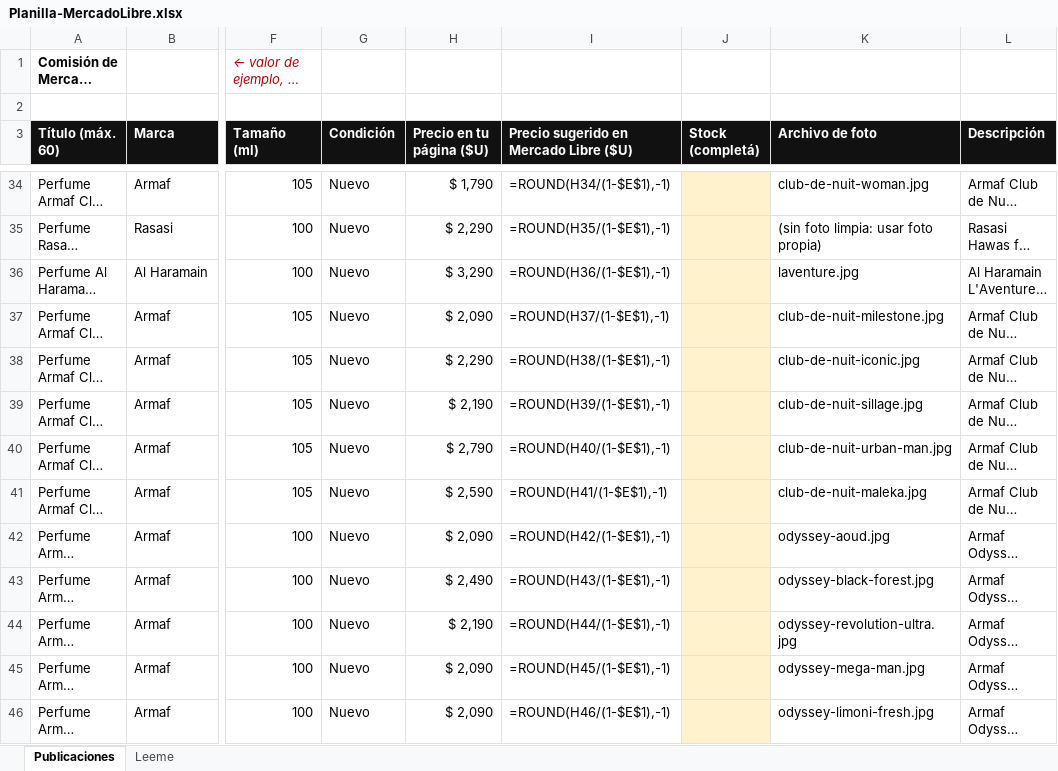
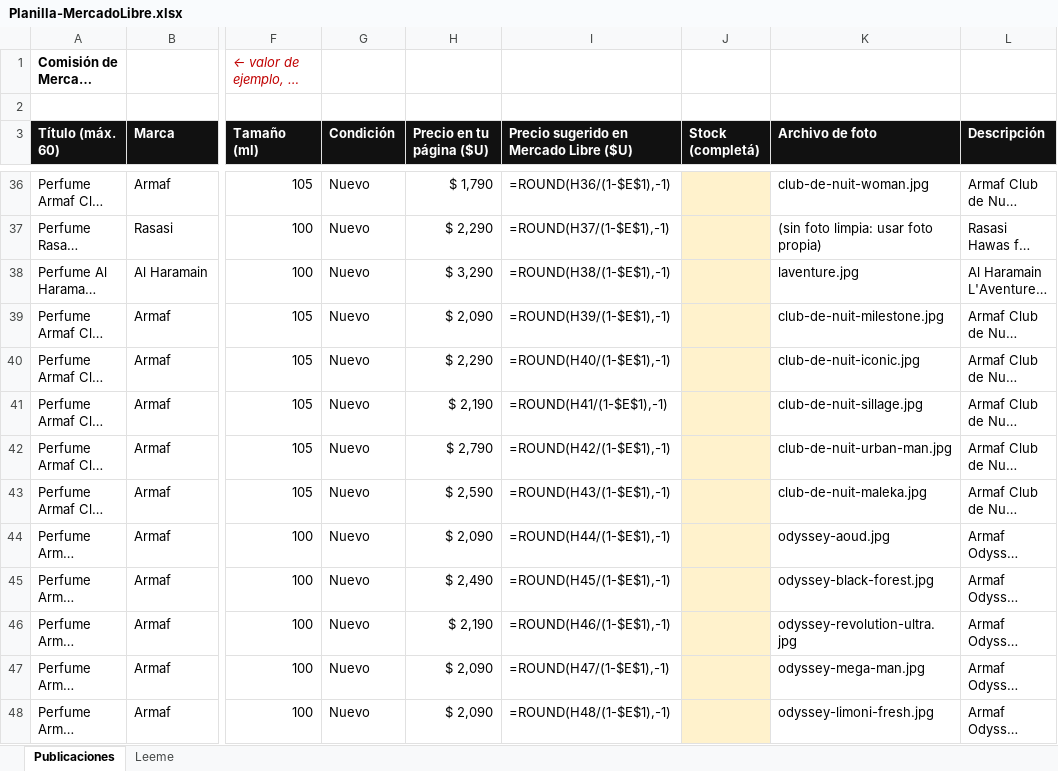
Before and after one commit to dack07100614-wq/Perfumeria-Centurion, an Excel workbook: mercadolibre/Planilla-MercadoLibre.xlsx, sheet Publicaciones, drawn as a sheet; only a part is shown, gaps mark what is left out; long unchanged cells end in …; values as stored, in another font and other column widths than the file's, no borders; formulas without a stored value are shown as written; addresses are those after the commit; the diff covers the shown part only; the diff names each change by its address in the sheet, - before the commit and + after, or states it on an @@ line.

```diff
--- a/mercadolibre/Planilla-MercadoLibre.xlsx (sheet Publicaciones)
+++ b/mercadolibre/Planilla-MercadoLibre.xlsx (sheet Publicaciones)
-I36: =ROUND(H34/(1-$E$1),-1)
+I36: =ROUND(H36/(1-$E$1),-1)
-I37: =ROUND(H35/(1-$E$1),-1)
+I37: =ROUND(H37/(1-$E$1),-1)
-I38: =ROUND(H36/(1-$E$1),-1)
+I38: =ROUND(H38/(1-$E$1),-1)
-I39: =ROUND(H37/(1-$E$1),-1)
+I39: =ROUND(H39/(1-$E$1),-1)
-I40: =ROUND(H38/(1-$E$1),-1)
+I40: =ROUND(H40/(1-$E$1),-1)
-I41: =ROUND(H39/(1-$E$1),-1)
+I41: =ROUND(H41/(1-$E$1),-1)
-I42: =ROUND(H40/(1-$E$1),-1)
+I42: =ROUND(H42/(1-$E$1),-1)
-I43: =ROUND(H41/(1-$E$1),-1)
+I43: =ROUND(H43/(1-$E$1),-1)
-I44: =ROUND(H42/(1-$E$1),-1)
+I44: =ROUND(H44/(1-$E$1),-1)
-I45: =ROUND(H43/(1-$E$1),-1)
+I45: =ROUND(H45/(1-$E$1),-1)
-I46: =ROUND(H44/(1-$E$1),-1)
+I46: =ROUND(H46/(1-$E$1),-1)
-I47: =ROUND(H45/(1-$E$1),-1)
+I47: =ROUND(H47/(1-$E$1),-1)
-I48: =ROUND(H46/(1-$E$1),-1)
+I48: =ROUND(H48/(1-$E$1),-1)
```
Also changed, not shown: 2 added rows and 51 edited cells elsewhere in this sheet, listas/Lista-de-productos.xlsx.
